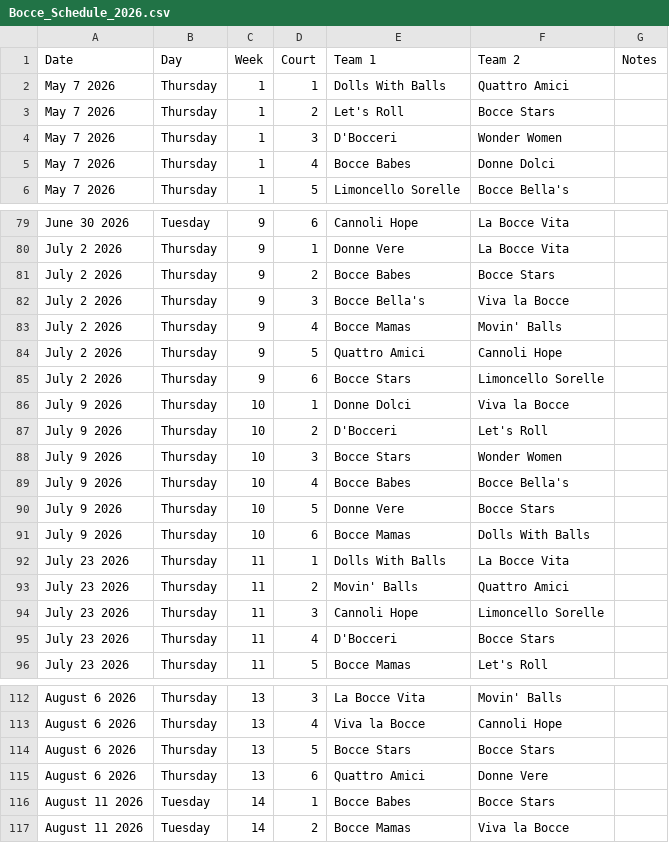
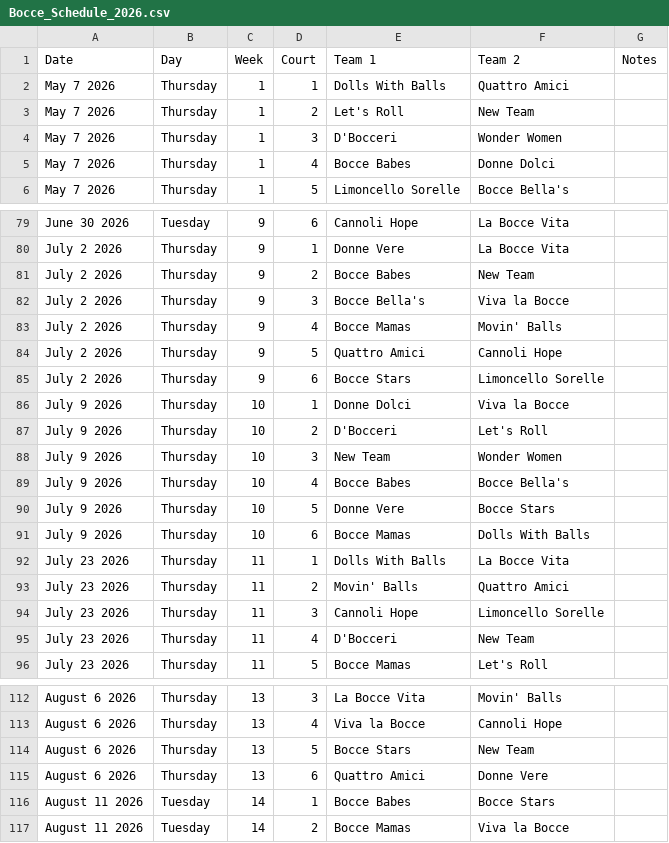
Before and after one commit to ninasinger/bocce, a CSV file: supabase/seeds/Bocce_Schedule_2026.csv, drawn as a sheet; only a part is shown, gaps mark what is left out; the diff covers the shown part only.

```diff
--- a/supabase/seeds/Bocce_Schedule_2026.csv
+++ b/supabase/seeds/Bocce_Schedule_2026.csv
@@ -2,3 +2,3 @@ Date,Day,Week,Court,Team 1,Team 2,Notes
 May 7 2026,Thursday,1,1,Dolls With Balls,Quattro Amici,
-May 7 2026,Thursday,1,2,Let's Roll,Bocce Stars,
+May 7 2026,Thursday,1,2,Let's Roll,New Team,
 May 7 2026,Thursday,1,3,D'Bocceri,Wonder Women,
@@ -80,3 +80,3 @@ June 30 2026,Tuesday,9,6,Cannoli Hope,La Bocce Vita,
 July 2 2026,Thursday,9,1,Donne Vere,La Bocce Vita,
-July 2 2026,Thursday,9,2,Bocce Babes,Bocce Stars,
+July 2 2026,Thursday,9,2,Bocce Babes,New Team,
 July 2 2026,Thursday,9,3,Bocce Bella's,Viva la Bocce,
@@ -87,3 +87,3 @@ July 9 2026,Thursday,10,1,Donne Dolci,Viva la Bocce,
 July 9 2026,Thursday,10,2,D'Bocceri,Let's Roll,
-July 9 2026,Thursday,10,3,Bocce Stars,Wonder Women,
+July 9 2026,Thursday,10,3,New Team,Wonder Women,
 July 9 2026,Thursday,10,4,Bocce Babes,Bocce Bella's,
@@ -94,3 +94,3 @@ July 23 2026,Thursday,11,2,Movin' Balls,Quattro Amici,
 July 23 2026,Thursday,11,3,Cannoli Hope,Limoncello Sorelle,
-July 23 2026,Thursday,11,4,D'Bocceri,Bocce Stars,
+July 23 2026,Thursday,11,4,D'Bocceri,New Team,
 July 23 2026,Thursday,11,5,Bocce Mamas,Let's Roll,
@@ -113,3 +113,3 @@ August 6 2026,Thursday,13,3,La Bocce Vita,Movin' Balls,
 August 6 2026,Thursday,13,4,Viva la Bocce,Cannoli Hope,
-August 6 2026,Thursday,13,5,Bocce Stars,Bocce Stars,
+August 6 2026,Thursday,13,5,Bocce Stars,New Team,
 August 6 2026,Thursday,13,6,Quattro Amici,Donne Vere,
```
Also changed, not shown: 41 edited cells elsewhere in this file, 12 other files.
